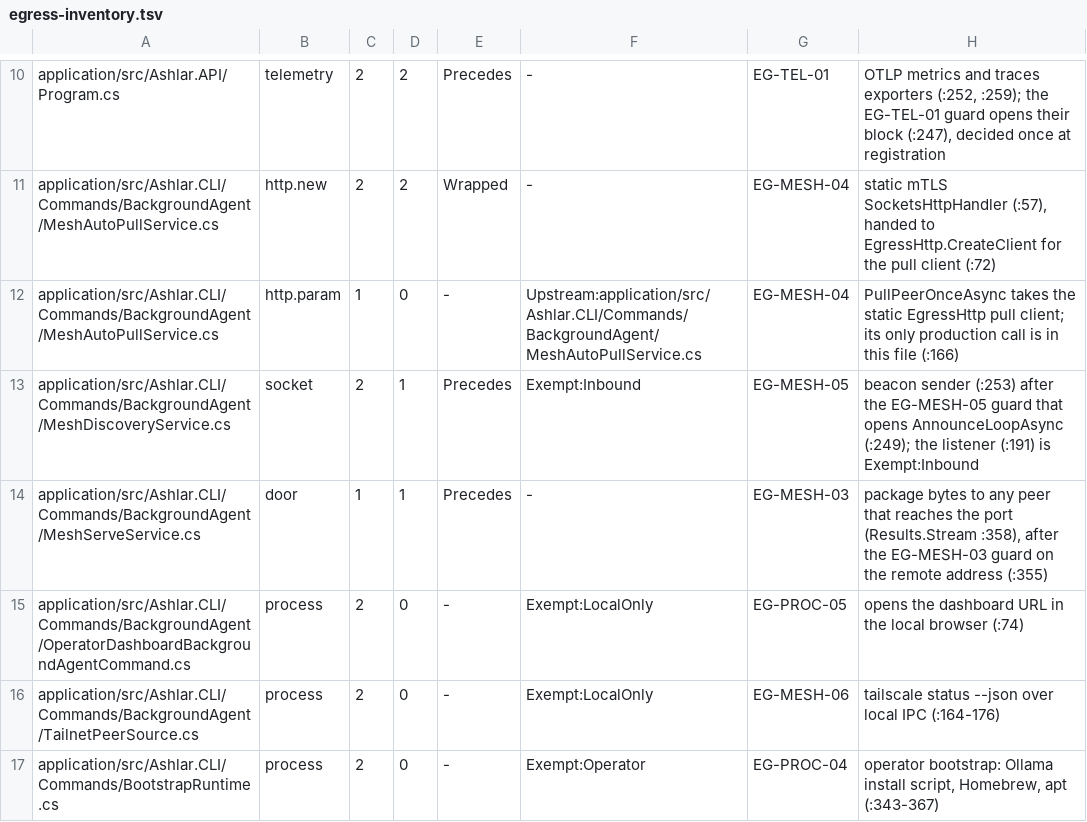
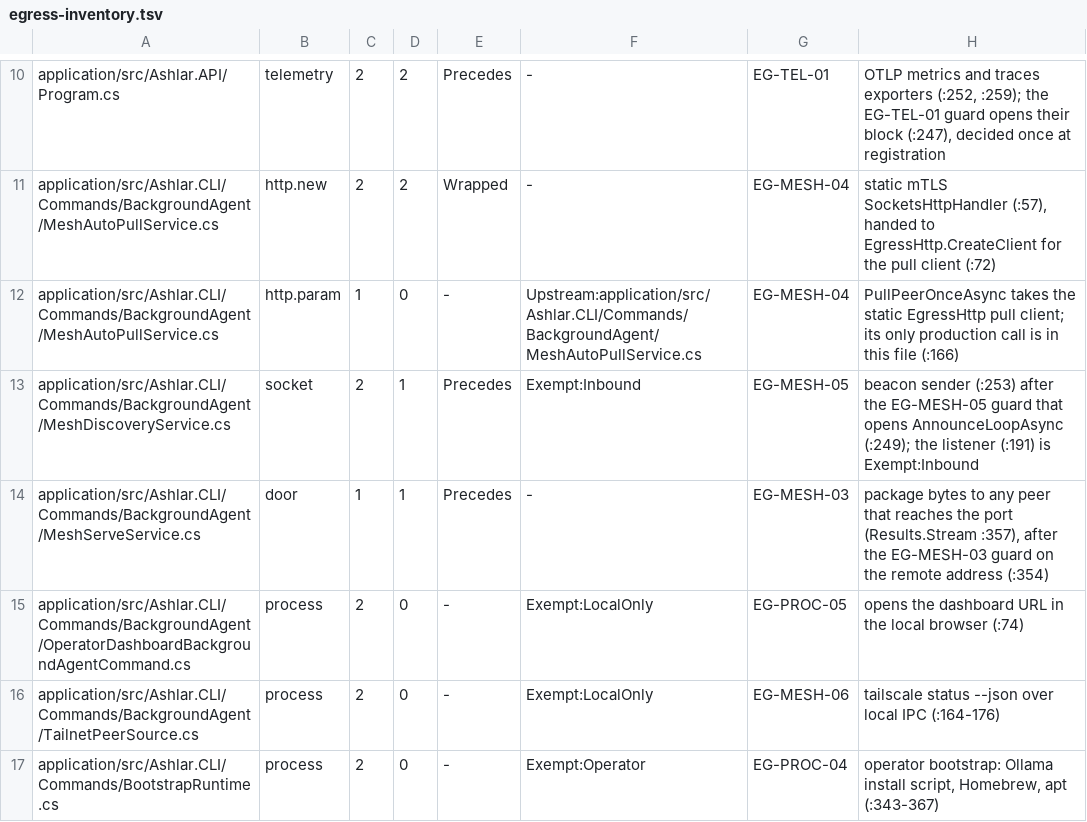
Before and after one commit to IanFrelinger/Ashlar, a TSV file: ci/egress-inventory.tsv, drawn as a sheet; only a part is shown, gaps mark what is left out.

```diff
--- a/ci/egress-inventory.tsv
+++ b/ci/egress-inventory.tsv
@@ -13,3 +13,3 @@ application/src/Ashlar.CLI/Commands/BackgroundAgent/MeshAutoPullService.cs	http.
 application/src/Ashlar.CLI/Commands/BackgroundAgent/MeshDiscoveryService.cs	socket	2	1	Precedes	Exempt:Inbound	EG-MESH-05	beacon sender (:253) after the EG-MESH-05 guard that opens AnnounceLoopAsync (:249); the listener (:191) is Exempt:Inbound
-application/src/Ashlar.CLI/Commands/BackgroundAgent/MeshServeService.cs	door	1	1	Precedes	-	EG-MESH-03	package bytes to any peer that reaches the port (Results.Stream :358), after the EG-MESH-03 guard on the remote address (:355)
+application/src/Ashlar.CLI/Commands/BackgroundAgent/MeshServeService.cs	door	1	1	Precedes	-	EG-MESH-03	package bytes to any peer that reaches the port (Results.Stream :357), after the EG-MESH-03 guard on the remote address (:354)
 application/src/Ashlar.CLI/Commands/BackgroundAgent/OperatorDashboardBackgroundAgentCommand.cs	process	2	0	-	Exempt:LocalOnly	EG-PROC-05	opens the dashboard URL in the local browser (:74)
```
Also changed, not shown: 12 other files.
